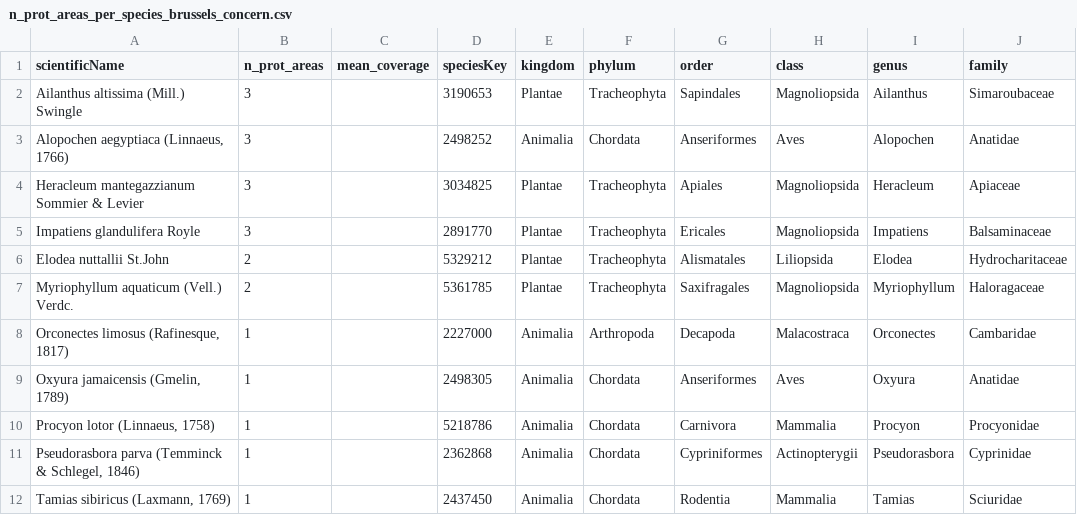
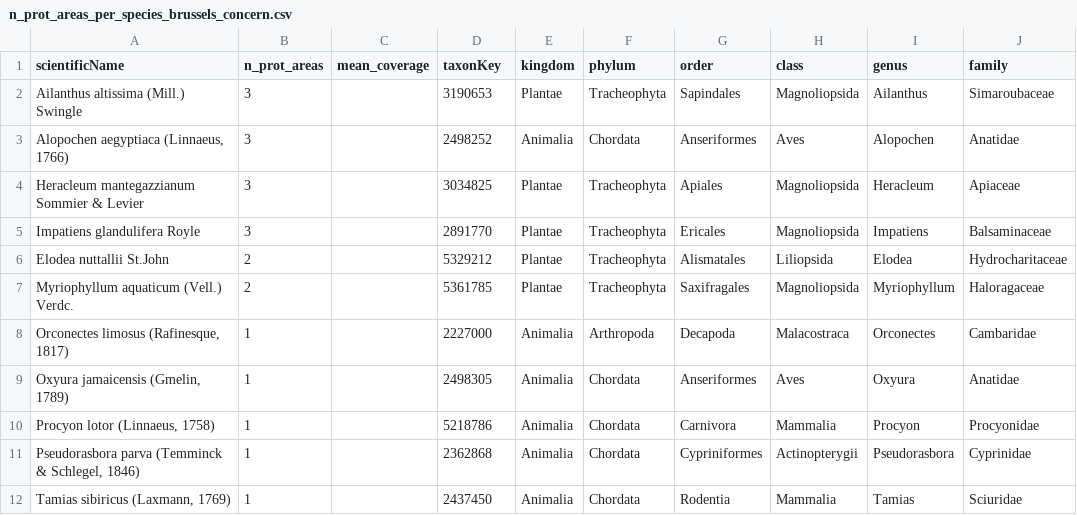
Before and after one commit to trias-project/occurrence, a CSV file: data/output/protected_areas_analysis/n_prot_areas_per_species_brussels_concern.csv, drawn as a sheet; only a part is shown; the diff names each change by its address in the sheet, - before the commit and + after, or states it on an @@ line.

```diff
--- a/data/output/protected_areas_analysis/n_prot_areas_per_species_brussels_concern.csv
+++ b/data/output/protected_areas_analysis/n_prot_areas_per_species_brussels_concern.csv
-D1: speciesKey
+D1: taxonKey
```
Also changed, not shown: data/output/protected_areas_analysis/n_prot_areas_per_species_brussels.csv, data/output/protected_areas_analysis/n_prot_areas_per_species_brussels_habitat.csv, 32 other files.
